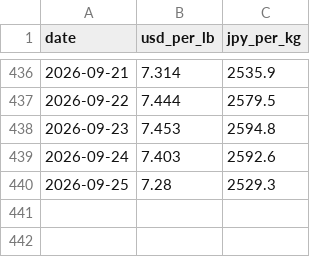
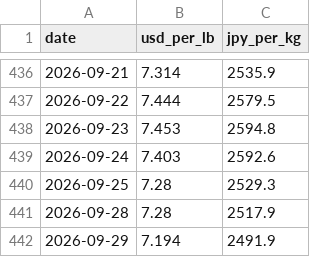
Before and after one commit to ak0904piyopi-cpu/nickel-price, a CSV file: nickel_history.csv, drawn as a sheet; only a part is shown, gaps mark what is left out.

```diff
--- a/nickel_history.csv
+++ b/nickel_history.csv
@@ -440 +440,3 @@ date,usd_per_lb,jpy_per_kg
 2026-09-25,7.28,2529.3
+2026-09-28,7.28,2517.9
+2026-09-29,7.194,2491.9
```
